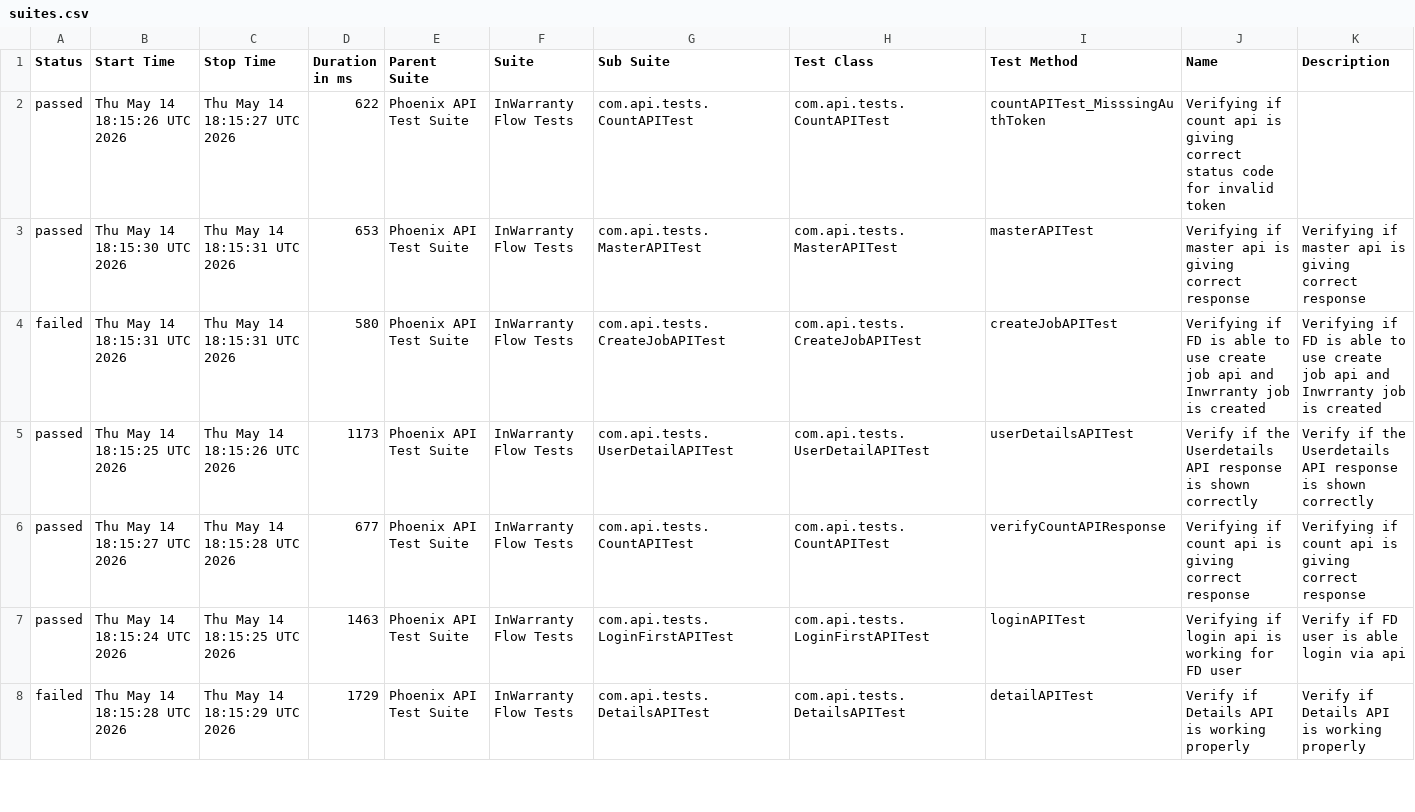
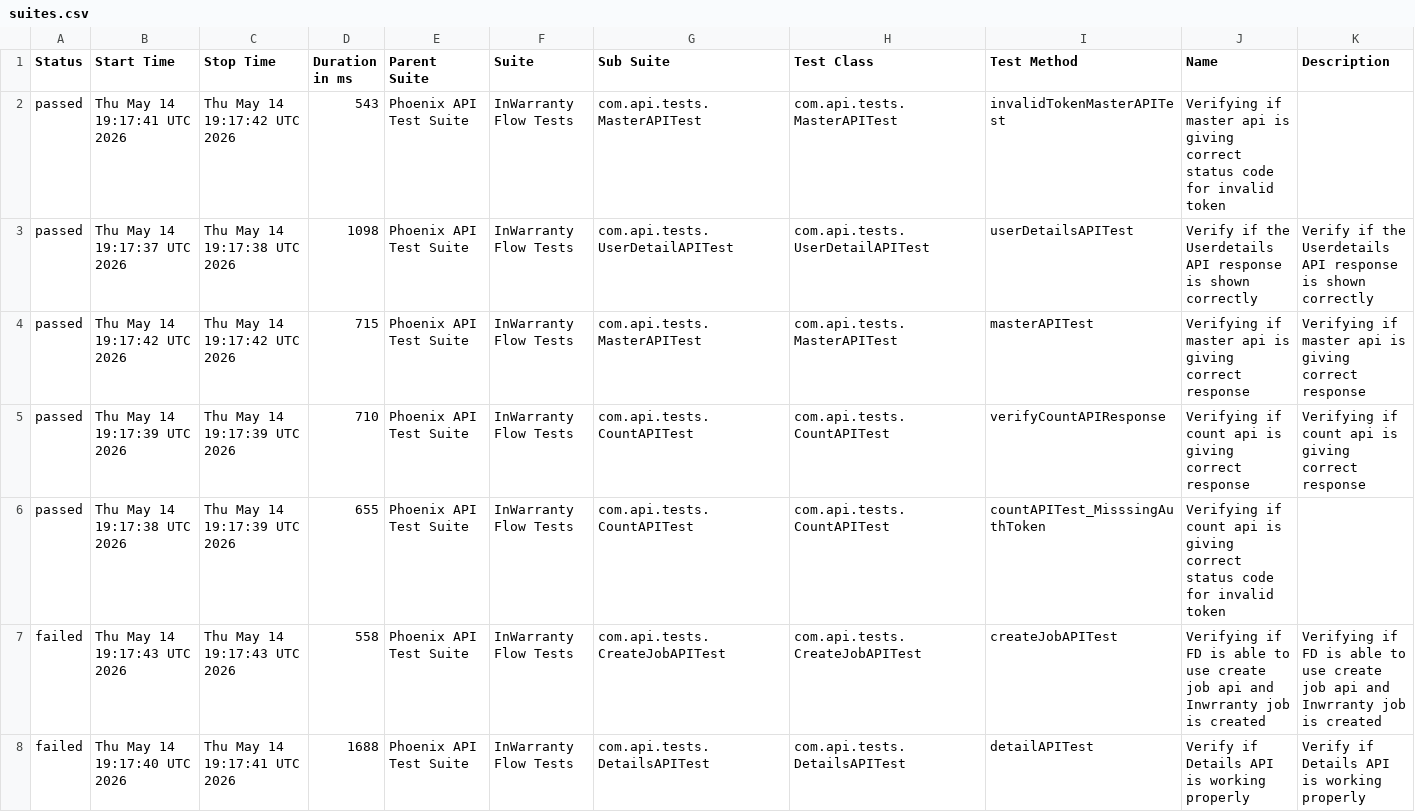
Before and after one commit to taarun96/APIAutomationFrameWork, a CSV file: data/suites.csv, drawn as a sheet; only a part is shown; the diff covers the shown part only.

```diff
--- a/data/suites.csv
+++ b/data/suites.csv
@@ -1,8 +1,8 @@
 "Status","Start Time","Stop Time","Duration in ms","Parent Suite","Suite","Sub Suite","Test Class","Test Method","Name","Description"
-"passed","Thu May 14 18:15:26 UTC 2026","Thu May 14 18:15:27 UTC 2026","622","Phoenix API Test Suite","InWarranty Flow Tests","com.api.tests.CountAPITest","com.api.tests.CountAPITest","countAPITest_MisssingAuthToken","Verifying if count api is giving correct status code for invalid token",""
-"passed","Thu May 14 18:15:30 UTC 2026","Thu May 14 18:15:31 UTC 2026","653","Phoenix API Test Suite","InWarranty Flow Tests","com.api.tests.MasterAPITest","com.api.tests.MasterAPITest","masterAPITest","Verifying if master api is giving correct response","Verifying if master api is giving correct response"
-"failed","Thu May 14 18:15:31 UTC 2026","Thu May 14 18:15:31 UTC 2026","580","Phoenix API Test Suite","InWarranty Flow Tests","com.api.tests.CreateJobAPITest","com.api.tests.CreateJobAPITest","createJobAPITest","Verifying if FD is able to use create job api and Inwrranty job is created","Verifying if FD is able to use create job api and Inwrranty job is created"
-"passed","Thu May 14 18:15:25 UTC 2026","Thu May 14 18:15:26 UTC 2026","1173","Phoenix API Test Suite","InWarranty Flow Tests","com.api.tests.UserDetailAPITest","com.api.tests.UserDetailAPITest","userDetailsAPITest","Verify if the Userdetails API response is shown correctly","Verify if the Userdetails API response is shown correctly"
-"passed","Thu May 14 18:15:27 UTC 2026","Thu May 14 18:15:28 UTC 2026","677","Phoenix API Test Suite","InWarranty Flow Tests","com.api.tests.CountAPITest","com.api.tests.CountAPITest","verifyCountAPIResponse","Verifying if count api is giving correct response","Verifying if count api is giving correct response"
-"passed","Thu May 14 18:15:24 UTC 2026","Thu May 14 18:15:25 UTC 2026","1463","Phoenix API Test Suite","InWarranty Flow Tests","com.api.tests.LoginFirstAPITest","com.api.tests.LoginFirstAPITest","loginAPITest","Verifying if login api is working for FD user","Verify if FD user is able login via api"
-"failed","Thu May 14 18:15:28 UTC 2026","Thu May 14 18:15:29 UTC 2026","1729","Phoenix API Test Suite","InWarranty Flow Tests","com.api.tests.DetailsAPITest","com.api.tests.DetailsAPITest","detailAPITest","Verify if Details API is working properly","Verify if Details API is working properly"
+"passed","Thu May 14 19:17:41 UTC 2026","Thu May 14 19:17:42 UTC 2026","543","Phoenix API Test Suite","InWarranty Flow Tests","com.api.tests.MasterAPITest","com.api.tests.MasterAPITest","invalidTokenMasterAPITest","Verifying if master api is giving correct status code for invalid token",""
+"passed","Thu May 14 19:17:37 UTC 2026","Thu May 14 19:17:38 UTC 2026","1098","Phoenix API Test Suite","InWarranty Flow Tests","com.api.tests.UserDetailAPITest","com.api.tests.UserDetailAPITest","userDetailsAPITest","Verify if the Userdetails API response is shown correctly","Verify if the Userdetails API response is shown correctly"
+"passed","Thu May 14 19:17:42 UTC 2026","Thu May 14 19:17:42 UTC 2026","715","Phoenix API Test Suite","InWarranty Flow Tests","com.api.tests.MasterAPITest","com.api.tests.MasterAPITest","masterAPITest","Verifying if master api is giving correct response","Verifying if master api is giving correct response"
+"passed","Thu May 14 19:17:39 UTC 2026","Thu May 14 19:17:39 UTC 2026","710","Phoenix API Test Suite","InWarranty Flow Tests","com.api.tests.CountAPITest","com.api.tests.CountAPITest","verifyCountAPIResponse","Verifying if count api is giving correct response","Verifying if count api is giving correct response"
+"passed","Thu May 14 19:17:38 UTC 2026","Thu May 14 19:17:39 UTC 2026","655","Phoenix API Test Suite","InWarranty Flow Tests","com.api.tests.CountAPITest","com.api.tests.CountAPITest","countAPITest_MisssingAuthToken","Verifying if count api is giving correct status code for invalid token",""
+"failed","Thu May 14 19:17:43 UTC 2026","Thu May 14 19:17:43 UTC 2026","558","Phoenix API Test Suite","InWarranty Flow Tests","com.api.tests.CreateJobAPITest","com.api.tests.CreateJobAPITest","createJobAPITest","Verifying if FD is able to use create job api and Inwrranty job is created","Verifying if FD is able to use create job api and Inwrranty job is created"
+"failed","Thu May 14 19:17:40 UTC 2026","Thu May 14 19:17:41 UTC 2026","1688","Phoenix API Test Suite","InWarranty Flow Tests","com.api.tests.DetailsAPITest","com.api.tests.DetailsAPITest","detailAPITest","Verify if Details API is working properly","Verify if Details API is working properly"
```
Also changed, not shown: 8 edited cells elsewhere in this file, data/behaviors.csv, 55 other files.
